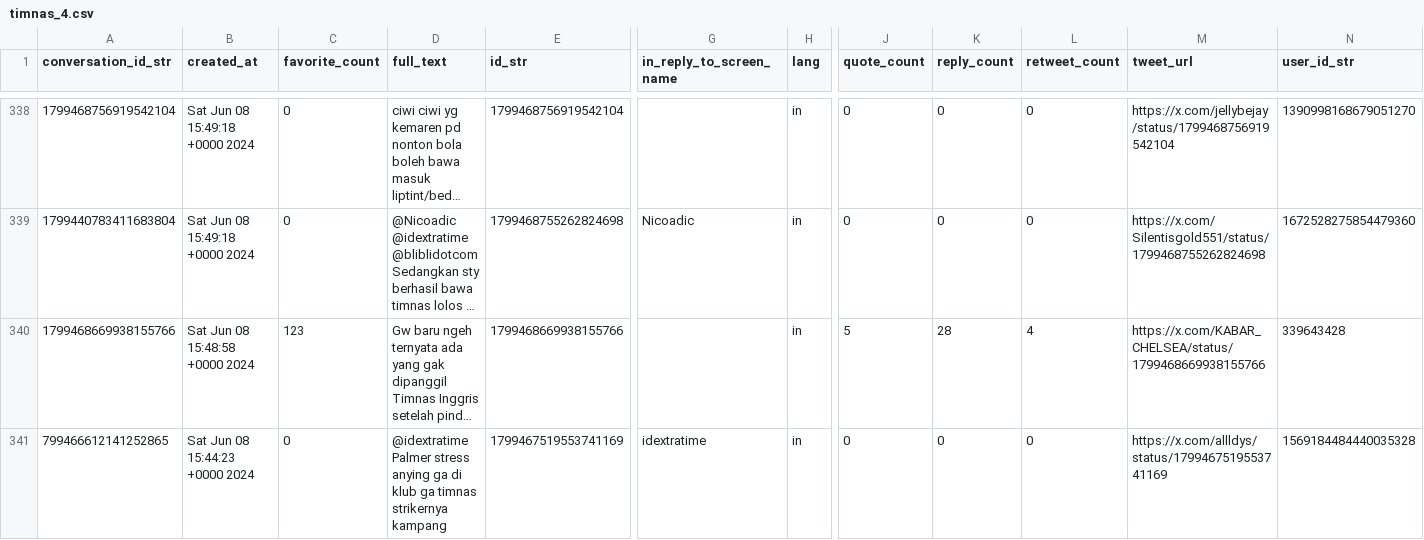
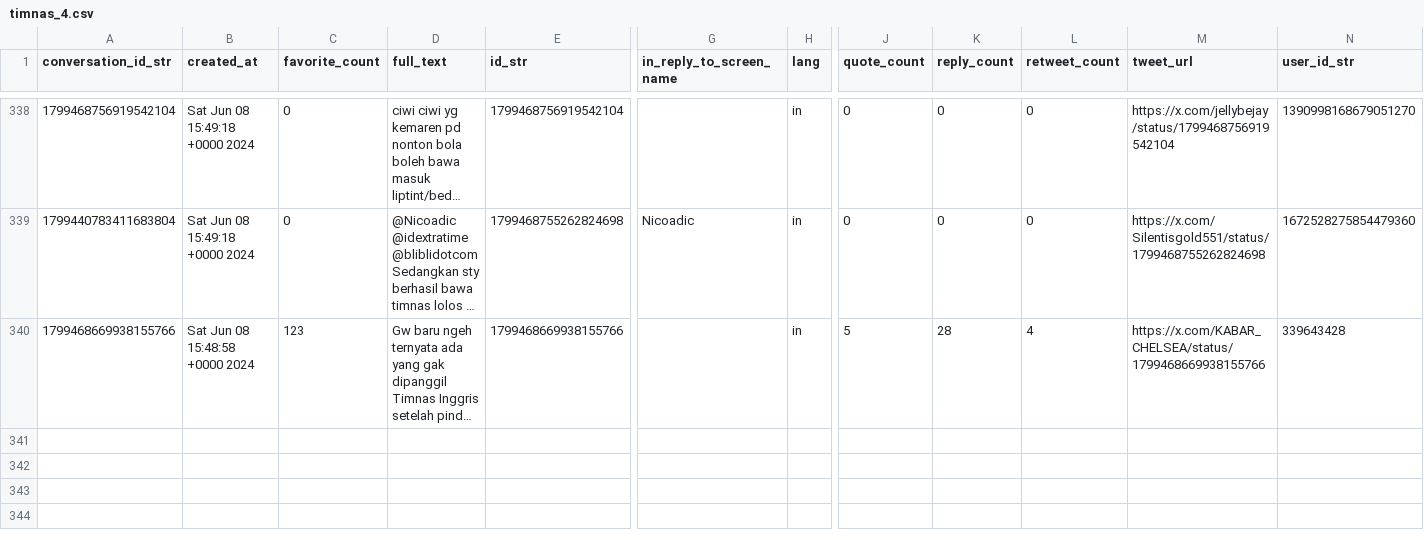
Before and after one commit to rissopanji/KLASIFIKASI-EMOSI, a CSV file: 01. Pemahaman Domain (Domain Understanding)/crawling_tweet/timnas_4.csv, drawn as a sheet; only a part is shown, gaps mark what is left out; long unchanged cells end in …; rows hold the shown columns only; the diff names each change by its address in the sheet, - before the commit and + after, or states it on an @@ line.

```diff
--- a/01. Pemahaman Domain (Domain Understanding)/crawling_tweet/timnas_4.csv
+++ b/01. Pemahaman Domain (Domain Understanding)/crawling_tweet/timnas_4.csv
-row 341: 799466612141252865 | Sat Jun 08 15:44:23 +0000 2024 | 0 | @idextratime Palmer stress anying ga di klub ga timnas strikernya kampang | 1799467519553741169 | idextratime | in | 0 | 0 | 0 | https://x.com/allldys/status/1799467519553741169 | 1569184484440035328
```
Also changed, not shown: 11 other files.
